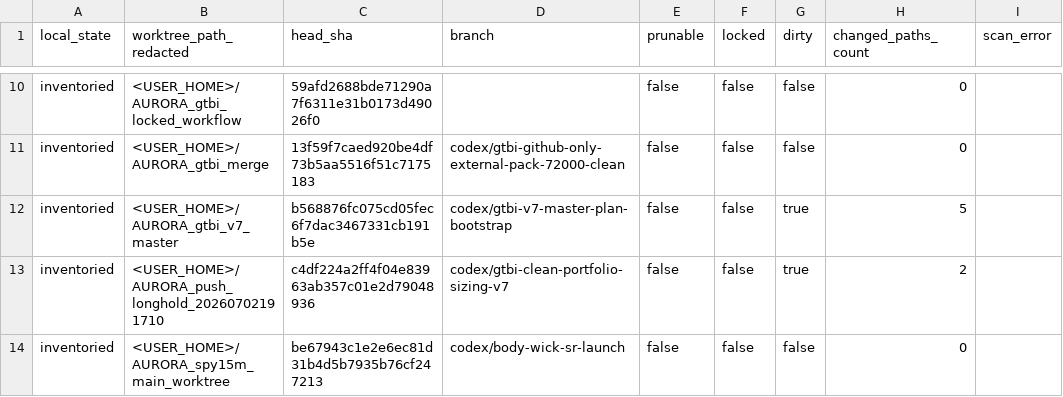
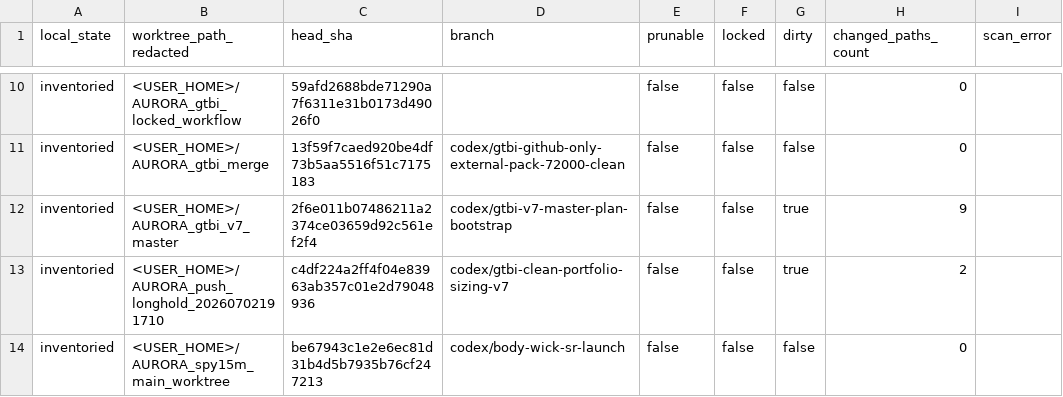
Before and after one commit to trading-optimizer-lab-org/aurora, a CSV file: docs/project_inventory/worktrees.csv, drawn as a sheet; only a part is shown, gaps mark what is left out.

```diff
--- a/docs/project_inventory/worktrees.csv
+++ b/docs/project_inventory/worktrees.csv
@@ -11,3 +11,3 @@ inventoried,<USER_HOME>/AURORA_gtbi_locked_workflow,59afd2688bde71290a7f6311e31b
 inventoried,<USER_HOME>/AURORA_gtbi_merge,13f59f7caed920be4df73b5aa5516f51c7175183,codex/gtbi-github-only-external-pack-72000-clean,false,false,false,0,
-inventoried,<USER_HOME>/AURORA_gtbi_v7_master,b568876fc075cd05fec6f7dac3467331cb191b5e,codex/gtbi-v7-master-plan-bootstrap,false,false,true,5,
+inventoried,<USER_HOME>/AURORA_gtbi_v7_master,2f6e011b07486211a2374ce03659d92c561ef2f4,codex/gtbi-v7-master-plan-bootstrap,false,false,true,9,
 inventoried,<USER_HOME>/AURORA_push_longhold_20260702191710,c4df224a2ff4f04e83963ab357c01e2d79048936,codex/gtbi-clean-portfolio-sizing-v7,false,false,true,2,
```
Also changed, not shown: docs/project_inventory/branches.csv, 7 other files.
